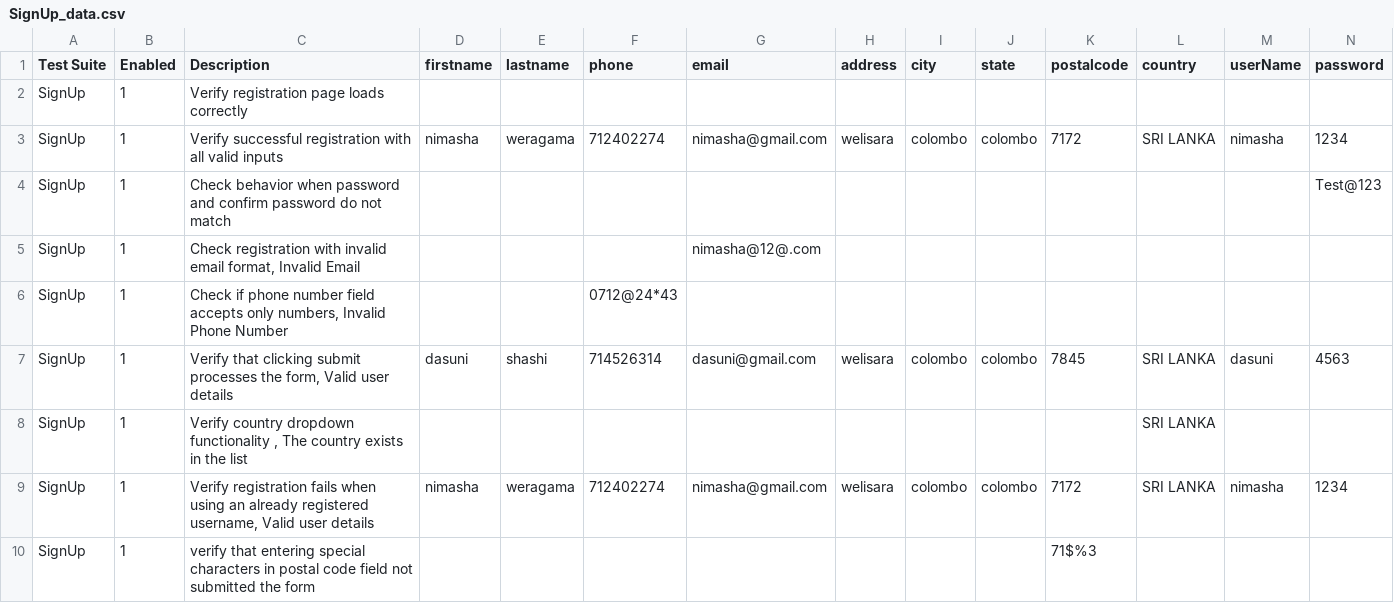
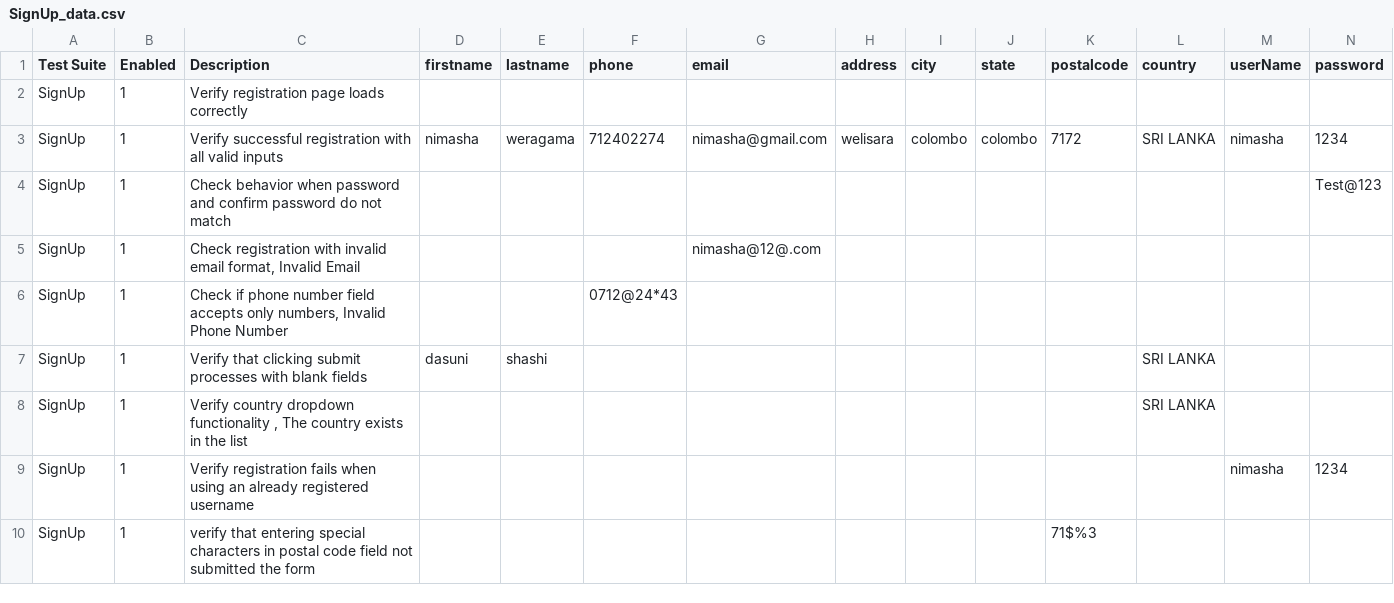
Before and after one commit to ZabithSalam/testAutomation, a CSV file: SignUp/SignUp_data.csv, drawn as a sheet; only a part is shown; removed rows and columns are numbered as before the commit, all else as after; rows hold the shown columns only; the diff names each change by its address in the sheet, - before the commit and + after, or states it on an @@ line.

```diff
--- a/SignUp/SignUp_data.csv
+++ b/SignUp/SignUp_data.csv
-row 7: SignUp | 1 | Verify that clicking submit processes the form, Valid user details | dasuni | shashi | 714526314 | dasuni@gmail.com | welisara | colombo | colombo | 7845 | SRI LANKA | dasuni | 4563
+row 7: SignUp | 1 | Verify that clicking submit processes with blank fields | dasuni | shashi |  |  |  |  |  |  | SRI LANKA
-row 9: SignUp | 1 | Verify registration fails when using an already registered username, Valid user details | nimasha | weragama | 712402274 | nimasha@gmail.com | welisara | colombo | colombo | 7172 | SRI LANKA | nimasha | 1234
+row 9: SignUp | 1 | Verify registration fails when using an already registered username |  |  |  |  |  |  |  |  |  | nimasha | 1234
```
Also changed, not shown: SignUp/SignUp.csv, 2 other files.
